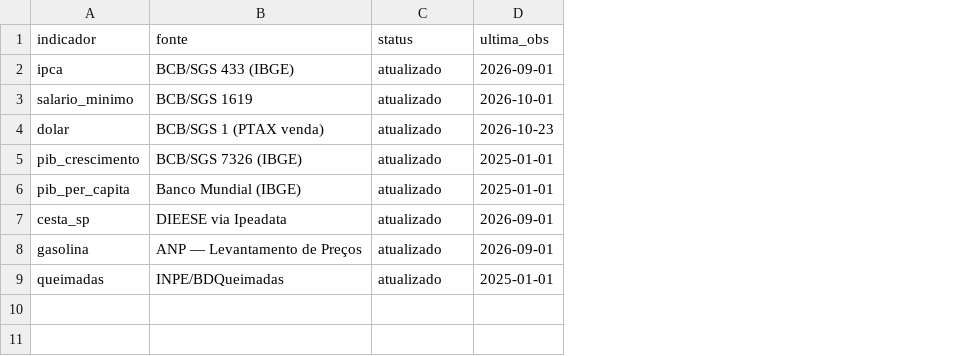
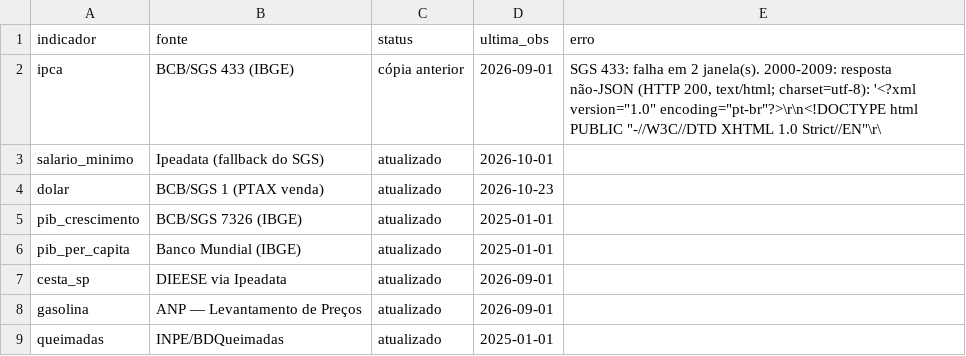
Before and after one commit to dayanaisilva/painel-brasil, a CSV file: data/status_fontes.csv, drawn as a sheet; the diff names each change by its address in the sheet, - before the commit and + after, or states it on an @@ line.

```diff
--- a/data/status_fontes.csv
+++ b/data/status_fontes.csv
+column E (erro), row 2: SGS 433: falha em 2 janela(s). 2000-2009: resposta não-JSON (HTTP 200, text/html; charset=utf-8): '<?xml version="1.0" encoding="pt-br"?>\r\n<!DOCTYPE html PUBLIC "-//W3C//DTD XHTML 1.0 Strict//EN"\r\
-C2 (status): atualizado
+C2 (status): cópia anterior
-B3 (fonte): BCB/SGS 1619
+B3 (fonte): Ipeadata (fallback do SGS)
```
Also changed, not shown: data/processed/pib_crescimento.csv, data/raw/pib_crescimento.csv, 5 other files.
